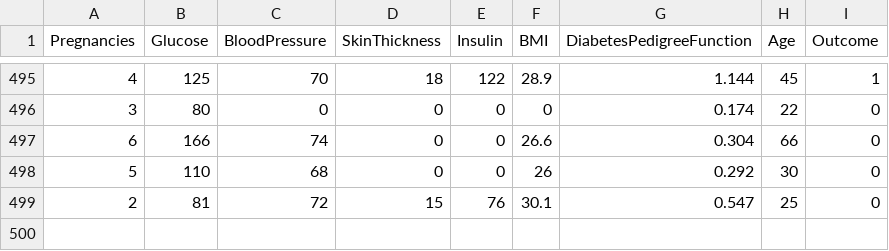
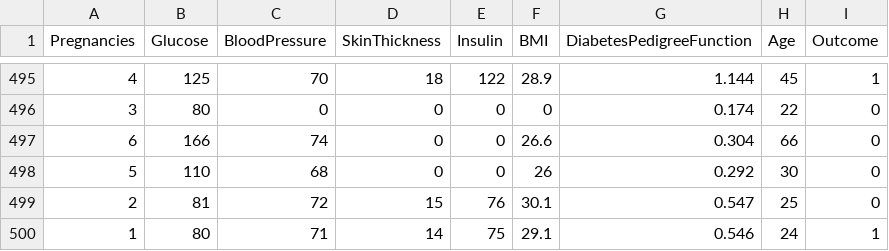
Before and after one commit to Sh123-max/mlops-agp, a CSV file: diabetes.csv, drawn as a sheet; only a part is shown, gaps mark what is left out; the diff names each change by its address in the sheet, - before the commit and + after, or states it on an @@ line.

Commit message:
Update diabetes.csv

```diff
--- a/diabetes.csv
+++ b/diabetes.csv
+row 500: 1 | 80 | 71 | 14 | 75 | 29.1 | 0.546 | 24 | 1
```
